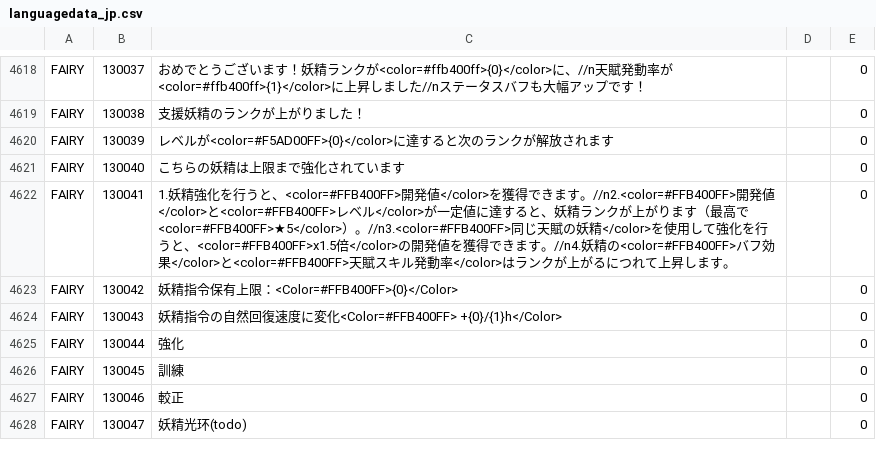
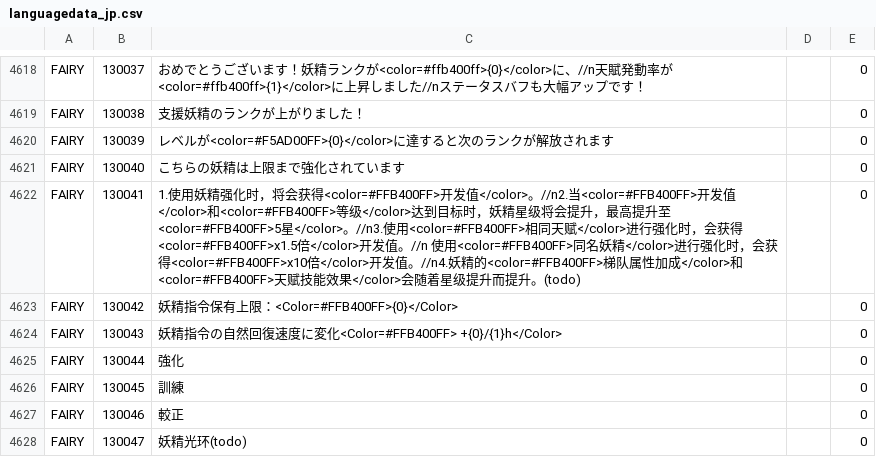
Before and after one commit to gf-data-tools/gf-data-us, a CSV file: asset/language/languagedata_jp.csv, drawn as a sheet; only a part is shown, gaps mark what is left out.

```diff
--- a/asset/language/languagedata_jp.csv
+++ b/asset/language/languagedata_jp.csv
@@ -4621,3 +4621,3 @@ FAIRY,130039,レベルが<color=#F5AD00FF>{0}</color>に達すると次のラン
 FAIRY,130040,こちらの妖精は上限まで強化されています,,0
-FAIRY,130041,1.妖精強化を行うと、<color=#FFB400FF>開発値</color>を獲得できます。//n2.<color=#FFB400FF>開発値</color>と<color=#FFB400FF>レベル</color>が一定値に達すると、妖精ランクが上がります（最高で<color=#FFB400FF>★5</color>）。//n3.<color=#FFB400FF>同じ天賦の妖精</color>を使用して強化を行うと、<color=#FFB400FF>x1.5倍</color>の開発値を獲得できます。//n4.妖精の<color=#FFB400FF>バフ効果</color>と<color=#FFB400FF>天賦スキル発動率</color>はランクが上がるにつれて上昇します。,,0
+FAIRY,130041,1.使用妖精强化时，将会获得<color=#FFB400FF>开发值</color>。//n2.当<color=#FFB400FF>开发值</color>和<color=#FFB400FF>等级</color>达到目标时，妖精星级将会提升，最高提升至<color=#FFB400FF>5星</color>。//n3.使用<color=#FFB400FF>相同天赋</color>进行强化时，会获得<color=#FFB400FF>x1.5倍</color>开发值。//n    使用<color=#FFB400FF>同名妖精</color>进行强化时，会获得<color=#FFB400FF>x10倍</color>开发值。//n4.妖精的<color=#FFB400FF>梯队属性加成</color>和<color=#FFB400FF>天赋技能效果</color>会随着星级提升而提升。(todo),,0
 FAIRY,130042,妖精指令保有上限：<Color=#FFB400FF>{0}</Color>,,0
```
Also changed, not shown: asset/language/languagedata.csv, asset/language/languagedata_hk.csv, 49 other files.
